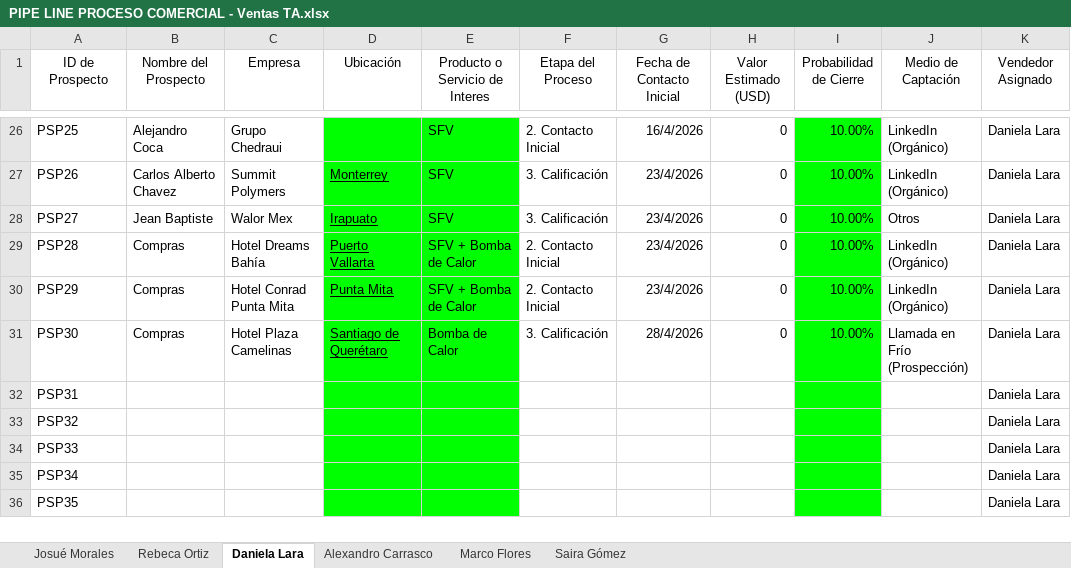
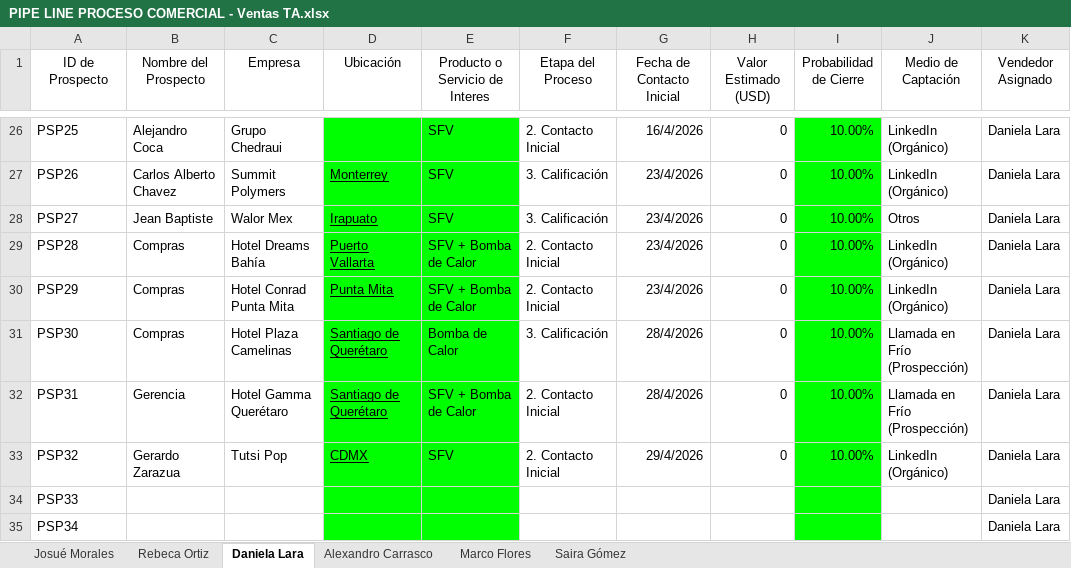
Before and after one commit to OrlandoDesmex/desmex-PipelineDirV1, an Excel workbook: data/PIPE LINE PROCESO COMERCIAL - Ventas TA.xlsx, sheet Daniela Lara, drawn as a sheet; only a part is shown, gaps mark what is left out; the shorter side is filled out with more unchanged rows; values as stored, in another font and other column widths than the file's, no borders; table styles not drawn; the diff names each change by its address in the sheet, - before the commit and + after, or states it on an @@ line.

```diff
--- a/data/PIPE LINE PROCESO COMERCIAL - Ventas TA.xlsx (sheet Daniela Lara)
+++ b/data/PIPE LINE PROCESO COMERCIAL - Ventas TA.xlsx (sheet Daniela Lara)
-B32 (Nombre del Prospecto): (empty)
+B32 (Nombre del Prospecto): Gerencia
-C32 (Empresa): (empty)
+C32 (Empresa): Hotel Gamma Querétaro
-D32 (Ubicación): (empty)
+D32 (Ubicación): Santiago de Querétaro
-E32 (Producto o Servicio de Interes): (empty)
+E32 (Producto o Servicio de Interes): SFV + Bomba de Calor
-F32:F33 (Etapa del Proceso): (empty)
+F32:F33 (Etapa del Proceso): 2. Contacto Inicial
-G32 (Fecha de Contacto Inicial): (empty)
+G32 (Fecha de Contacto Inicial): 28/4/2026
-H32:H33 (Valor Estimado (USD)): (empty)
+H32:H33 (Valor Estimado (USD)): 0
-I32:I33 (Probabilidad de Cierre): (empty)
+I32:I33 (Probabilidad de Cierre): 10.00%
-J32 (Medio de Captación): (empty)
+J32 (Medio de Captación): Llamada en Frío (Prospección)
-B33 (Nombre del Prospecto): (empty)
+B33 (Nombre del Prospecto): Gerardo Zarazua
-C33 (Empresa): (empty)
+C33 (Empresa): Tutsi Pop
-D33 (Ubicación): (empty)
+D33 (Ubicación): CDMX
-E33 (Producto o Servicio de Interes): (empty)
+E33 (Producto o Servicio de Interes): SFV
-G33 (Fecha de Contacto Inicial): (empty)
+G33 (Fecha de Contacto Inicial): 29/4/2026
-J33 (Medio de Captación): (empty)
+J33 (Medio de Captación): LinkedIn (Orgánico)
```
Also changed, not shown: sheet Alexandro Carrasco, sheet Marco Flores, sheet Saira Gómez.
